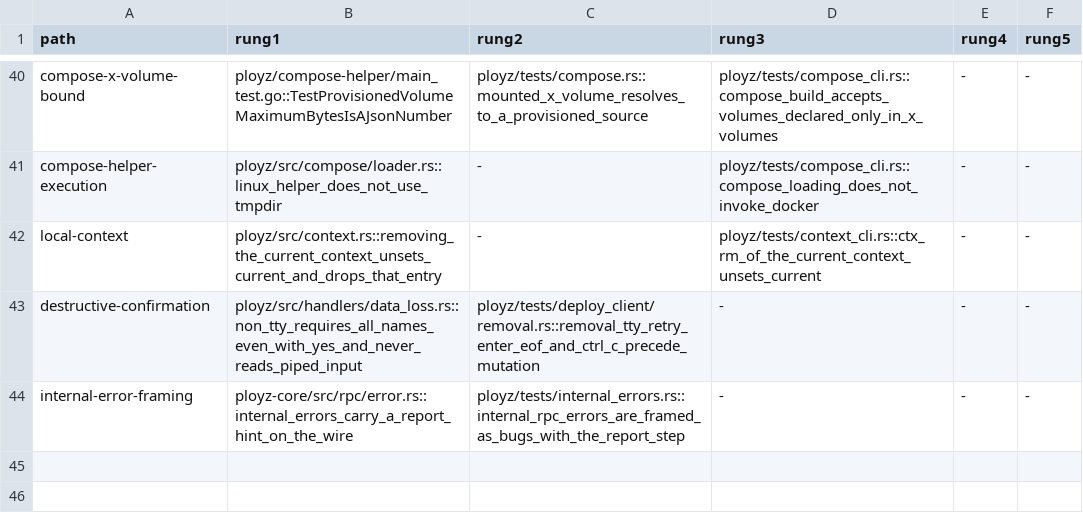
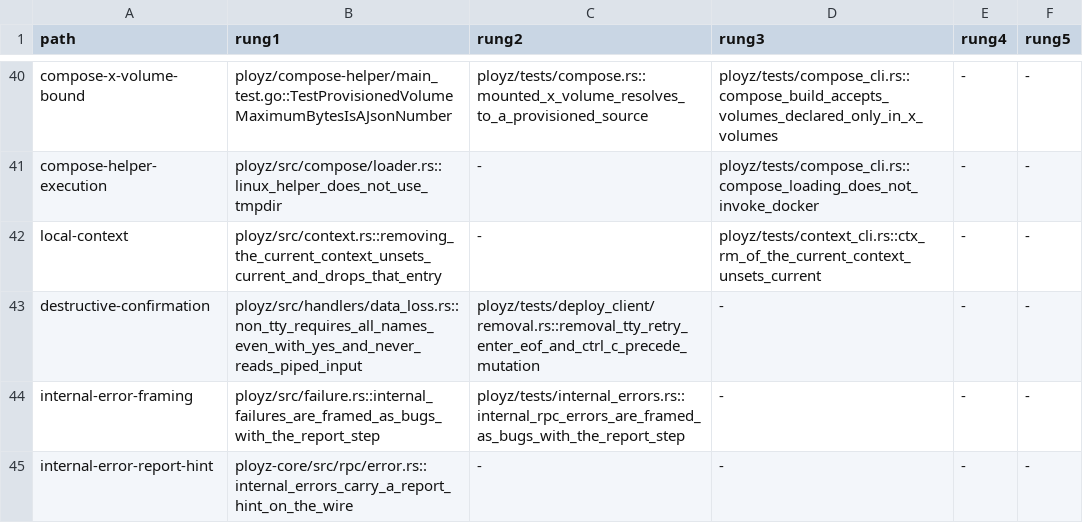
Before and after one commit to getployz/ployz2, a TSV file: evidence/product-paths.tsv, drawn as a sheet; only a part is shown, gaps mark what is left out.

```diff
--- a/evidence/product-paths.tsv
+++ b/evidence/product-paths.tsv
@@ -43,2 +43,3 @@ local-context	ployz/src/context.rs::removing_the_current_context_unsets_current_
 destructive-confirmation	ployz/src/handlers/data_loss.rs::non_tty_requires_all_names_even_with_yes_and_never_reads_piped_input	ployz/tests/deploy_client/removal.rs::removal_tty_retry_enter_eof_and_ctrl_c_precede_mutation	-	-	-
-internal-error-framing	ployz-core/src/rpc/error.rs::internal_errors_carry_a_report_hint_on_the_wire	ployz/tests/internal_errors.rs::internal_rpc_errors_are_framed_as_bugs_with_the_report_step	-	-	-
+internal-error-framing	ployz/src/failure.rs::internal_failures_are_framed_as_bugs_with_the_report_step	ployz/tests/internal_errors.rs::internal_rpc_errors_are_framed_as_bugs_with_the_report_step	-	-	-
+internal-error-report-hint	ployz-core/src/rpc/error.rs::internal_errors_carry_a_report_hint_on_the_wire	-	-	-	-
```
Also changed, not shown: 12 other files.
